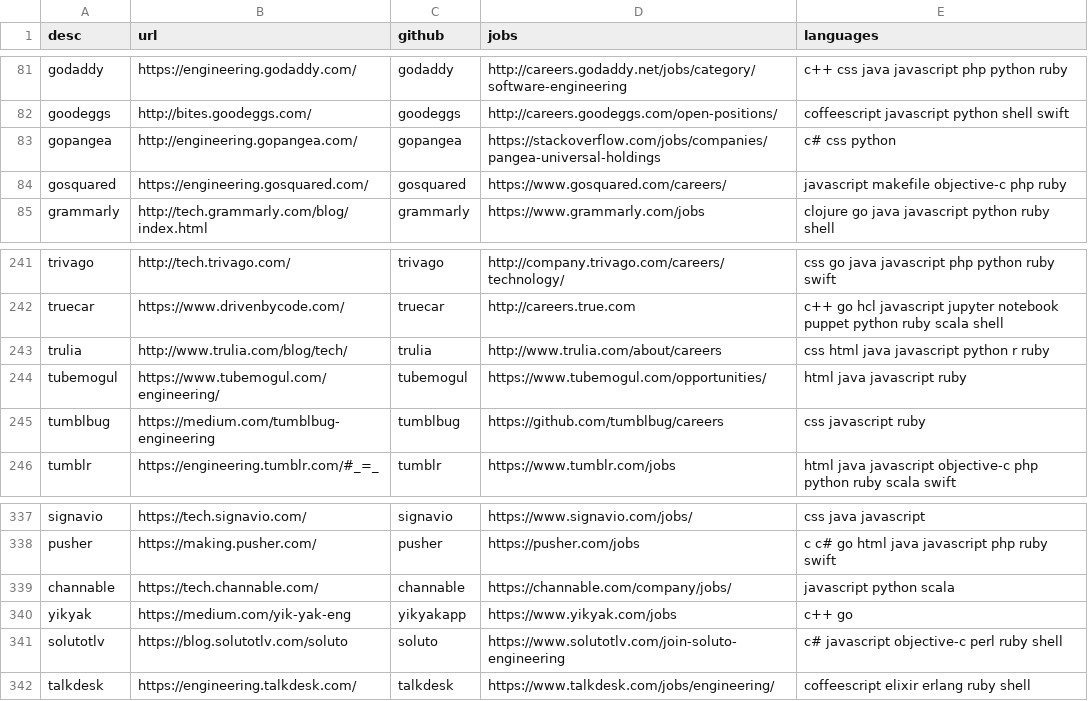
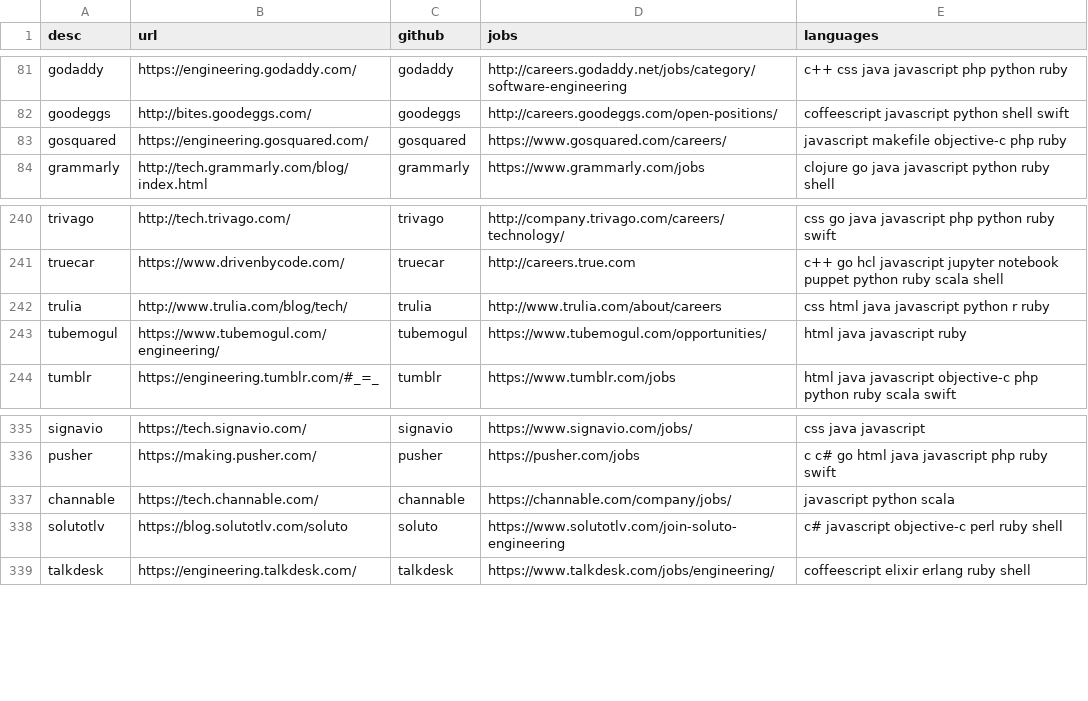
Before and after one commit to griffio/griffio.github.io, a CSV file: _data/techblogs.csv, drawn as a sheet; only a part is shown, gaps mark what is left out; the diff names each change by its address in the sheet, - before the commit and + after, or states it on an @@ line.

Commit message:
Update techblogs.csv
yikyak sold off
aol sold off
gopangea removed site
gnip assimilated by twitter
tumblbug removed

```diff
--- a/_data/techblogs.csv
+++ b/_data/techblogs.csv
-row 83: gopangea | http://engineering.gopangea.com/ | gopangea | https://stackoverflow.com/jobs/companies/pangea-universal-holdings | c# css python
-row 245: tumblbug | https://medium.com/tumblbug-engineering | tumblbug | https://github.com/tumblbug/careers | css javascript ruby
-row 340: yikyak | https://medium.com/yik-yak-eng | yikyakapp | https://www.yikyak.com/jobs | c++ go
```
